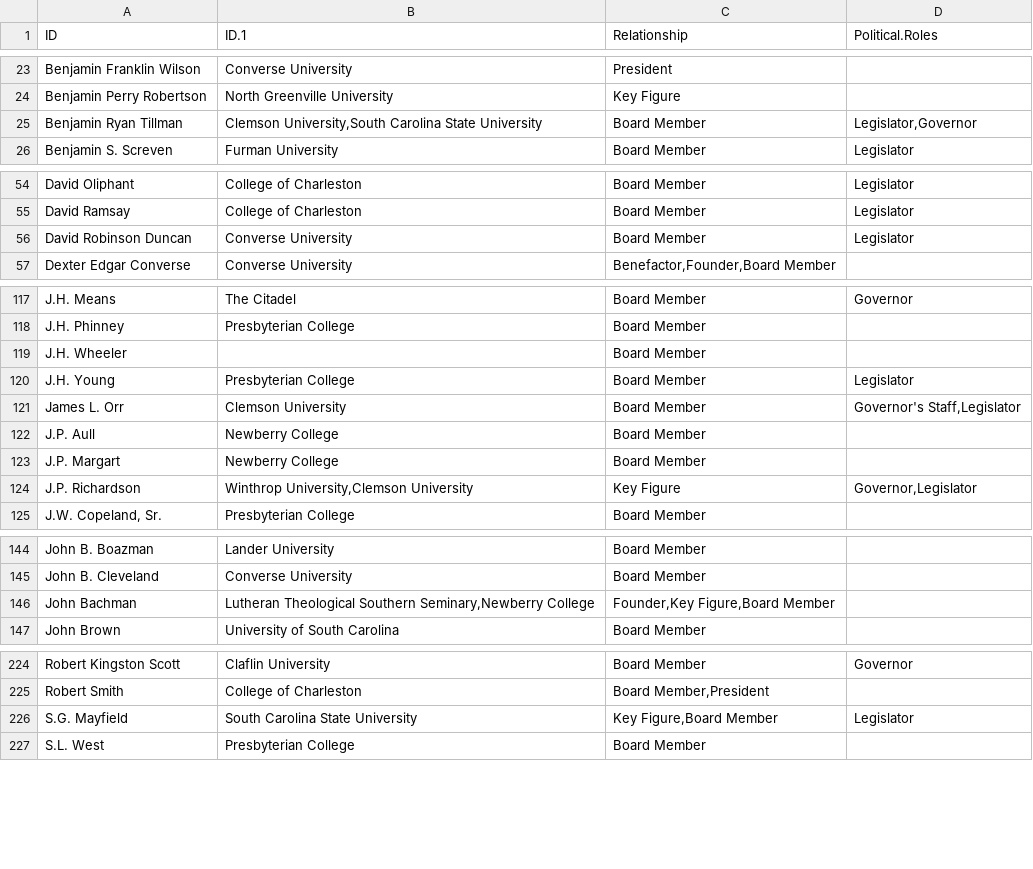
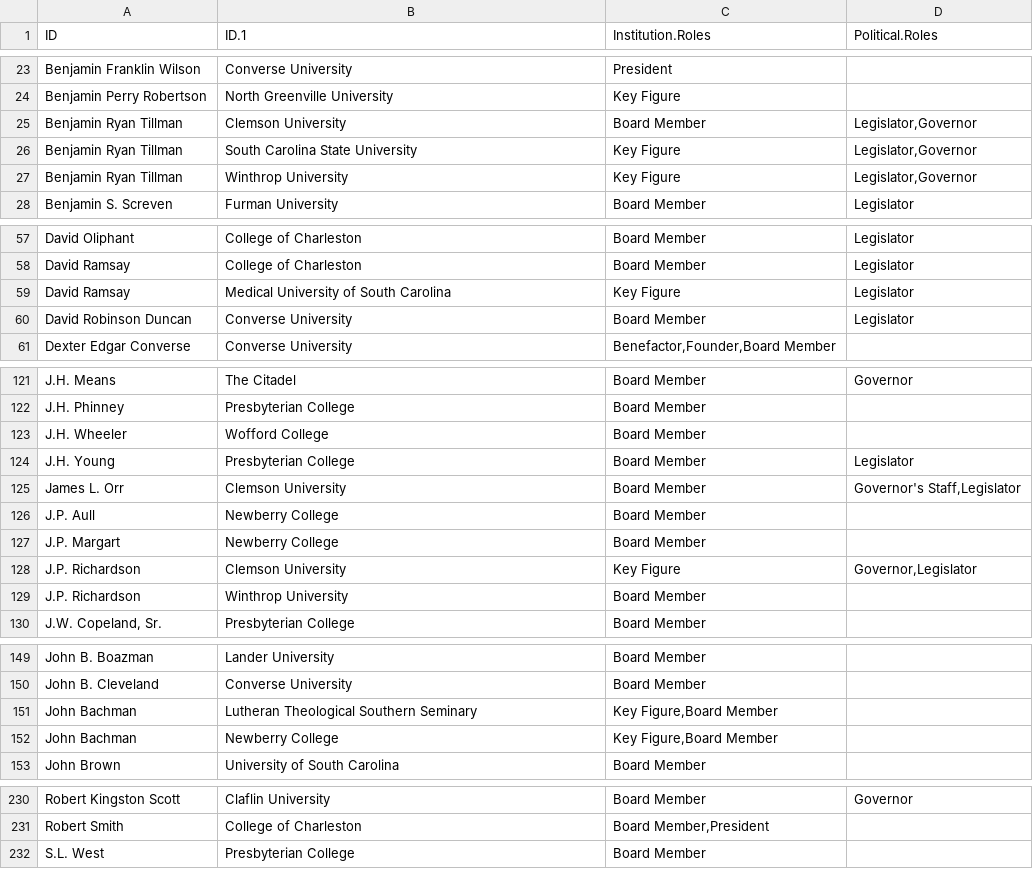
Before and after one commit to sallymauldin/DigitalMethodsFinalProject, a CSV file: edges.version5.csv (was edges.version4.csv), drawn as a sheet; only a part is shown, gaps mark what is left out; the diff covers the shown part only.

```diff
--- a/edges.version4.csv
+++ b/edges.version5.csv
@@ -1 +1 @@
-ID,ID.1,Relationship,Political.Roles
+ID,ID.1,Institution.Roles,Political.Roles
@@ -24,3 +24,5 @@ Benjamin Franklin Wilson,Converse University,President,
 Benjamin Perry Robertson,North Greenville University,Key Figure,
-Benjamin Ryan Tillman,"Clemson University,South Carolina State University",Board Member,"Legislator,Governor"
+Benjamin Ryan Tillman,Clemson University,Board Member,"Legislator,Governor"
+Benjamin Ryan Tillman,South Carolina State University,Key Figure,"Legislator,Governor"
+Benjamin Ryan Tillman,Winthrop University,Key Figure,"Legislator,Governor"
 Benjamin S. Screven,Furman University,Board Member,Legislator
@@ -55,2 +58,3 @@ David Oliphant,College of Charleston,Board Member,Legislator
 David Ramsay,College of Charleston,Board Member,Legislator
+David Ramsay,Medical University of South Carolina,Key Figure,Legislator
 David Robinson Duncan,Converse University,Board Member,Legislator
@@ -118,3 +122,3 @@ J.H. Means,The Citadel,Board Member,Governor
 J.H. Phinney,Presbyterian College,Board Member,
-J.H. Wheeler,,Board Member,
+J.H. Wheeler,Wofford College,Board Member,
 J.H. Young,Presbyterian College,Board Member,Legislator
@@ -123,3 +127,4 @@ J.P. Aull,Newberry College,Board Member,
 J.P. Margart,Newberry College,Board Member,
-J.P. Richardson,"Winthrop University,Clemson University",Key Figure,"Governor,Legislator"
+J.P. Richardson,Clemson University,Key Figure,"Governor,Legislator"
+J.P. Richardson,Winthrop University,Board Member,
 "J.W. Copeland, Sr.",Presbyterian College,Board Member,
@@ -145,3 +150,4 @@ John B. Boazman,Lander University,Board Member,
 John B. Cleveland,Converse University,Board Member,
-John Bachman,"Lutheran Theological Southern Seminary,Newberry College","Founder,Key Figure,Board Member",
+John Bachman,Lutheran Theological Southern Seminary,"Key Figure,Board Member",
+John Bachman,Newberry College,"Key Figure,Board Member",
 John Brown,University of South Carolina,Board Member,
@@ -225,3 +231,2 @@ Robert Kingston Scott,Claflin University,Board Member,Governor
 Robert Smith,College of Charleston,"Board Member,President",
-S.G. Mayfield,South Carolina State University,"Key Figure,Board Member",Legislator
 S.L. West,Presbyterian College,Board Member,
```
Also changed, not shown: 2 added rows, 23 removed rows and 11 edited cells elsewhere in this file, nodes.version5.csv, 1 other file.
